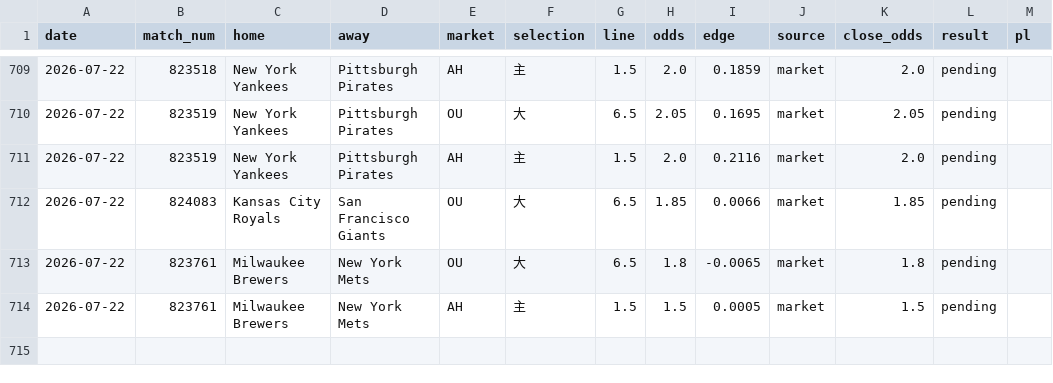
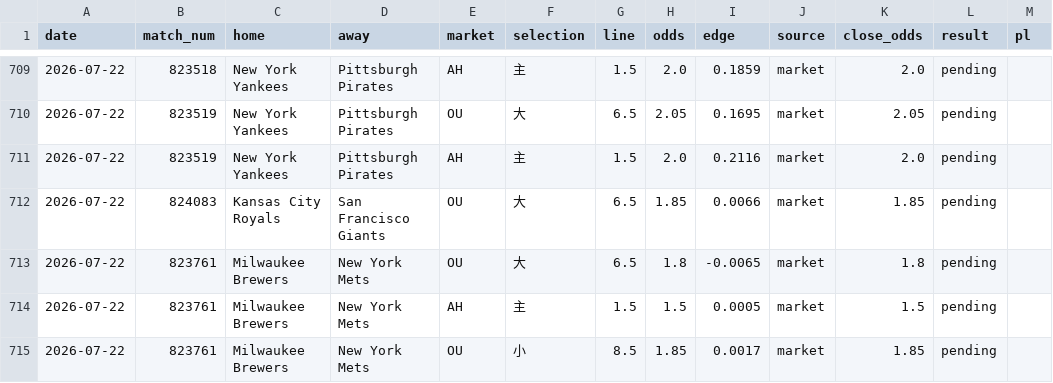
Before and after one commit to c49037027-svg/football, a CSV file: data/mlb_bets.csv, drawn as a sheet; only a part is shown, gaps mark what is left out.

```diff
--- a/data/mlb_bets.csv
+++ b/data/mlb_bets.csv
@@ -714 +714,2 @@ date,match_num,home,away,market,selection,line,odds,edge,source,close_odds,resul
 2026-07-22,823761,Milwaukee Brewers,New York Mets,AH,主,1.5,1.5,0.0005,market,1.5,pending,
+2026-07-22,823761,Milwaukee Brewers,New York Mets,OU,小,8.5,1.85,0.0017,market,1.85,pending,
```
Also changed, not shown: data/mlb_model_bets.csv, data/mlb_pitchers.csv, 6 other files.
